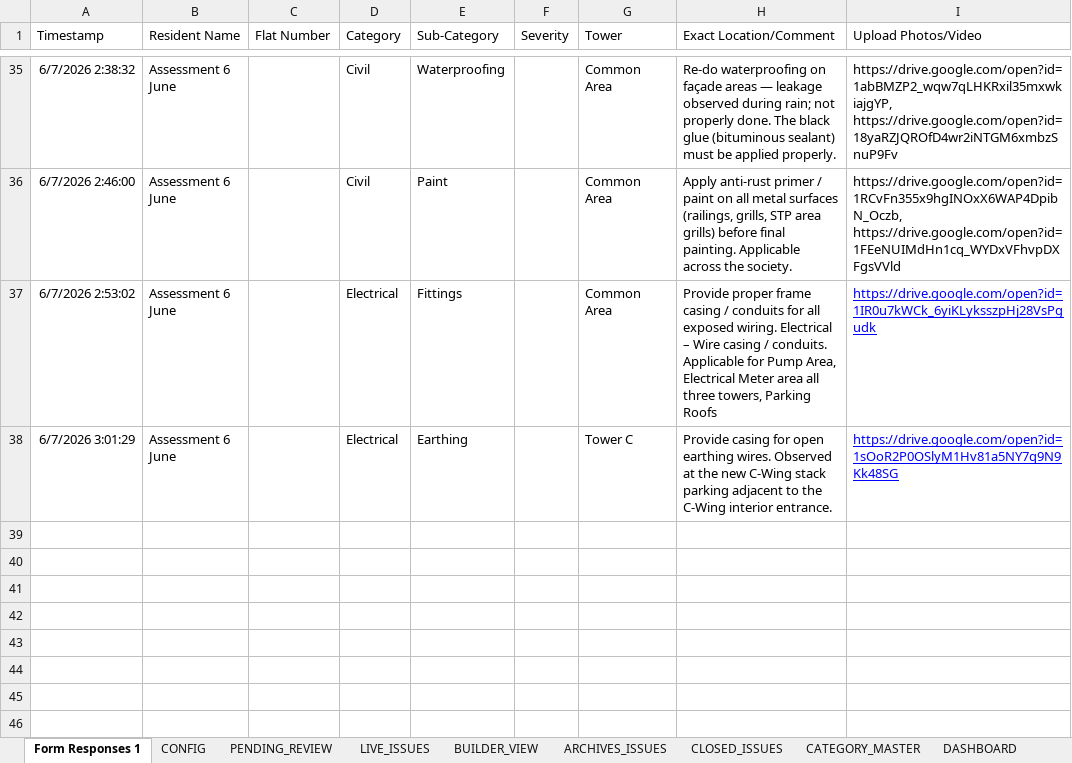
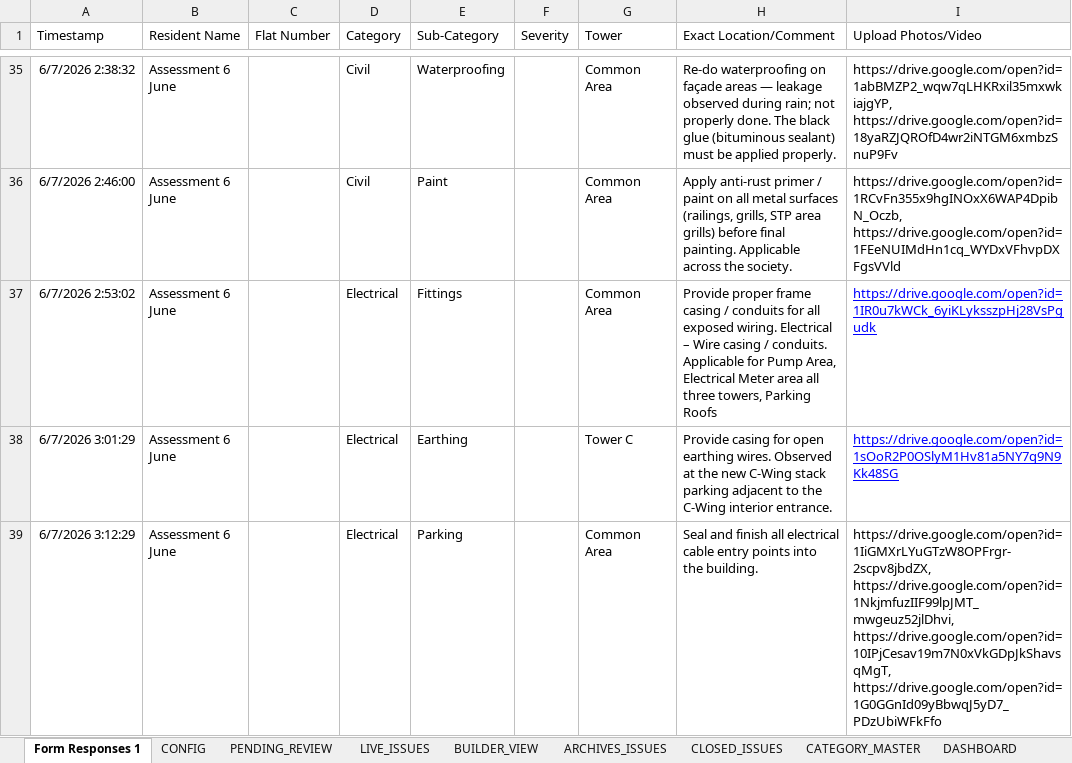
Before and after one commit to tadeskops/ta-issue-manager, an Excel workbook: backups/ta-issue-manager.xlsx, sheet Form Responses 1, drawn as a sheet; only a part is shown, gaps mark what is left out; values as stored, in another font and other column widths than the file's, no borders; charts and pictures and table styles not drawn; the diff names each change by its address in the sheet, - before the commit and + after, or states it on an @@ line.

```diff
--- a/backups/ta-issue-manager.xlsx (sheet Form Responses 1)
+++ b/backups/ta-issue-manager.xlsx (sheet Form Responses 1)
+row 39: 6/7/2026 3:12:29 | Assessment 6 June |  | Electrical | Parking |  | Common Area | Seal and finish all electrical cable entry points into the building. | https://drive.google.com/open?id=1IiGMXrLYuGTzW8OPFrgr-2scpv8jbdZX, https://drive.google.com/open?id=1NkjmfuzIIF99lpJMT_mwgeuz52jlDhvi, https://drive.google.com/open?id=10IPjCesav19m7N0xVkGDpJkShavsqMgT, https://drive.google.com/open?id=1G0GGnId09yBbwqJ5yD7_PDzUbiWFkFfo
```
Also changed, not shown: sheet PENDING_REVIEW.
